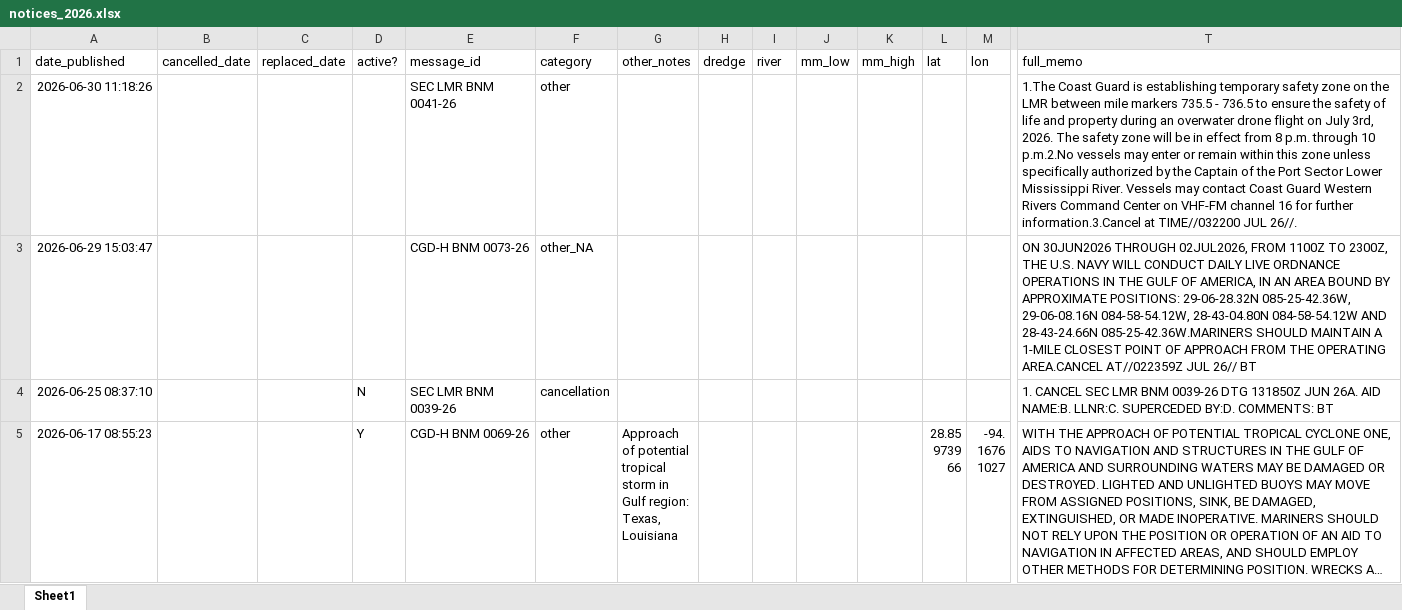
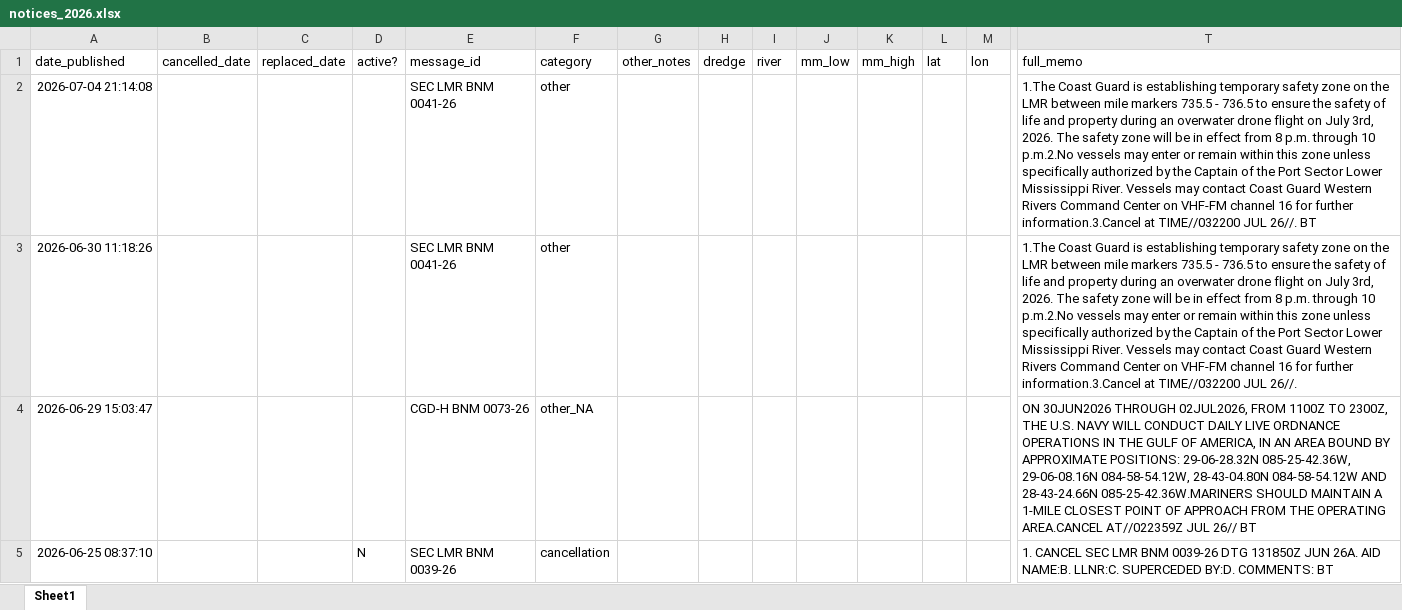
Before and after one commit to mollya610/BargeTransportDashboard, an Excel workbook: notices_2026.xlsx, sheet Sheet1, drawn as a sheet; only a part is shown, gaps mark what is left out; the shorter side is filled out with more unchanged rows; long unchanged cells end in …; values as stored, in another font and other column widths than the file's, no borders; rows hold the shown columns only; the diff names each change by its address in the sheet, - before the commit and + after, or states it on an @@ line.

```diff
--- a/notices_2026.xlsx (sheet Sheet1)
+++ b/notices_2026.xlsx (sheet Sheet1)
+row 2: 2026-07-04 21:14:08 |  |  |  | SEC LMR BNM 0041-26 | other |  |  |  |  |  |  |  | 1.The Coast Guard is establishing temporary safety zone on the LMR between mile markers 735.5 - 736.5 to ensure the safety of life and property during an overwater drone flight on July 3rd, 2026. The safety zone will be in effect from 8 p.m. through 10 p.m.2.No vessels may enter or remain within this zone unless specifically authorized by the Captain of the Port Sector Lower Mississippi River. Vessels may contact Coast Guard Western Rivers Command Center on VHF-FM channel 16 for further information.3.Cancel at TIME//032200 JUL 26//. BT
```
Also changed, not shown: 2 other files.
